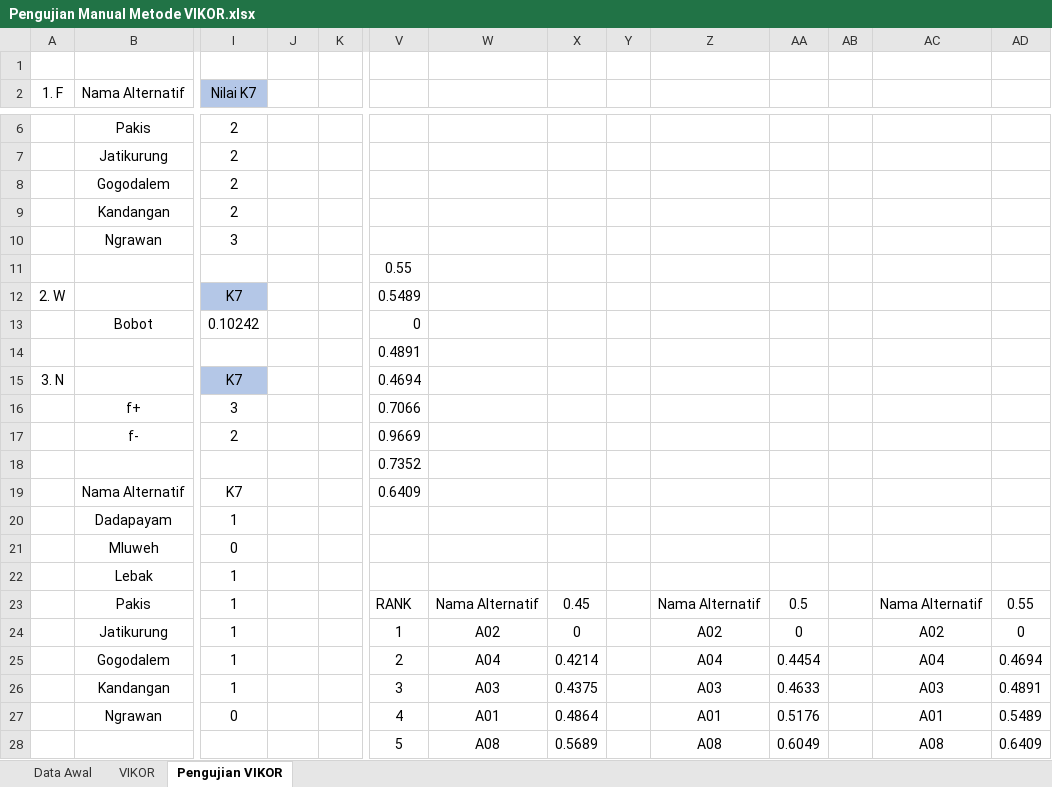
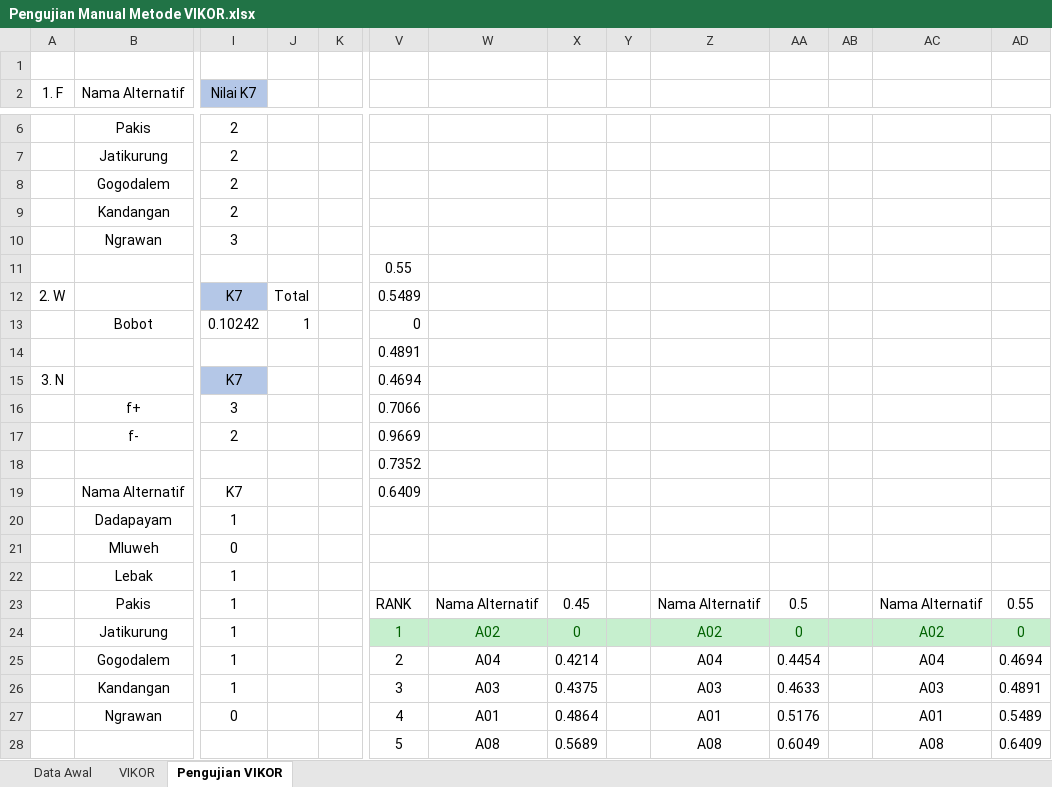
Before and after one commit to akhmadali7/TugasAkhir, an Excel workbook: Lampiran/Data Embung/Pengujian Manual Metode VIKOR.xlsx, sheet Pengujian VIKOR, drawn as a sheet; only a part is shown, gaps mark what is left out; values as stored, in another font and other column widths than the file's, no borders; the diff names each change by its address in the sheet, - before the commit and + after, or states it on an @@ line.

```diff
--- a/Lampiran/Data Embung/Pengujian Manual Metode VIKOR.xlsx (sheet Pengujian VIKOR)
+++ b/Lampiran/Data Embung/Pengujian Manual Metode VIKOR.xlsx (sheet Pengujian VIKOR)
-J12: (empty)
+J12: Total
-J13: (empty)
+J13: 1
-V24:AD24 fill: none
+V24:AD24 fill: #C6EFCE
-V24:X24 text colour: black
+V24:X24 text colour: #006100
-Z24:AA24 text colour: black
+Z24:AA24 text colour: #006100
-AC24:AD24 text colour: black
+AC24:AD24 text colour: #006100
```
Also changed, not shown: Lampiran/Data Embung/DATA PRIORITAS EMBUNG KAB SEMARANG_Edited.xlsx, Lampiran/Data Embung/Perbandingan Ranking dengan metode lain.xlsx, 6 other files.
